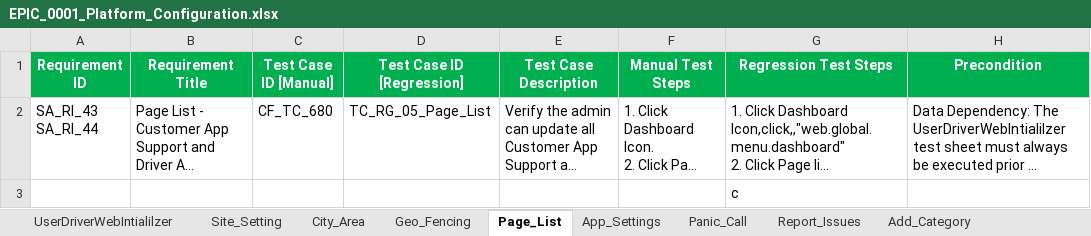
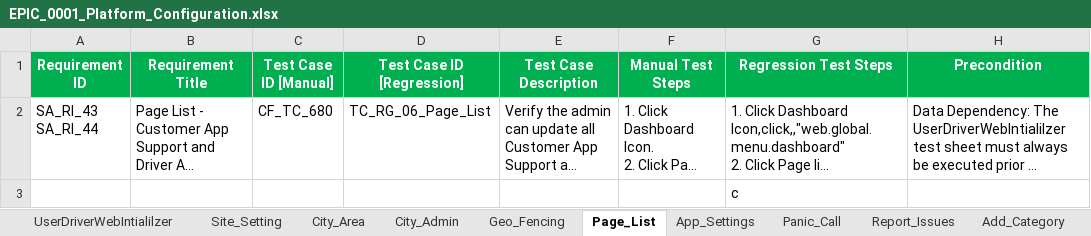
Before and after one commit to faizal08/ABCD_Framework_For_WE1_Automation, an Excel workbook: EPIC_0001_Platform_Configuration.xlsx, sheet Page_List, drawn as a sheet; only a part is shown; long unchanged cells end in …; values as stored, in another font and other column widths than the file's, no borders; the diff names each change by its address in the sheet, - before the commit and + after, or states it on an @@ line.

```diff
--- a/EPIC_0001_Platform_Configuration.xlsx (sheet Page_List)
+++ b/EPIC_0001_Platform_Configuration.xlsx (sheet Page_List)
+sheet tab: City_Admin
-D2 (Test Case ID [Regression]): TC_RG_05_Page_List
+D2 (Test Case ID [Regression]): TC_RG_06_Page_List
```
Also changed, not shown: sheet DataCleanUpSheet, sheet Panic_Call, sheet Add_Category, sheet Add_Vehicle_Type, sheet City_Area, sheet Geo_Fencing, 4 more sheets, EPIC_0005_Ride_Safety_Calls.xlsx, EPIC_0009_Subscription_Management.xlsx, 9 other files.
